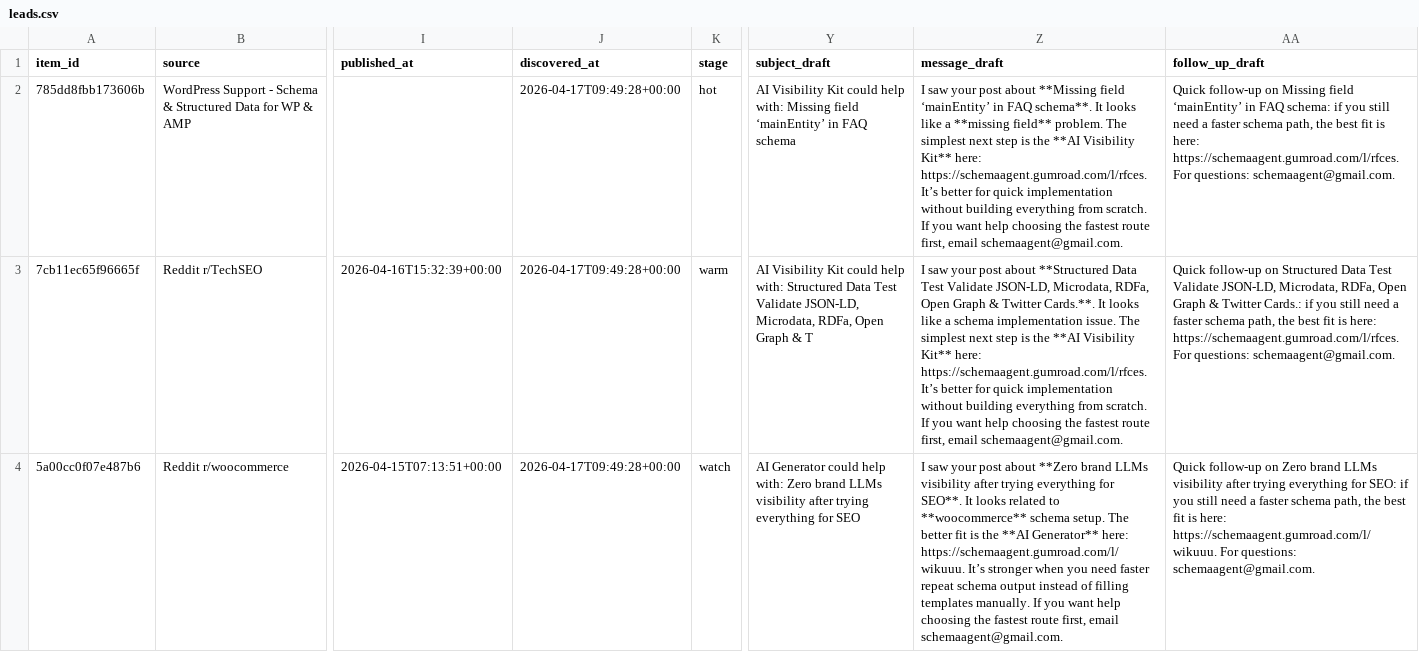
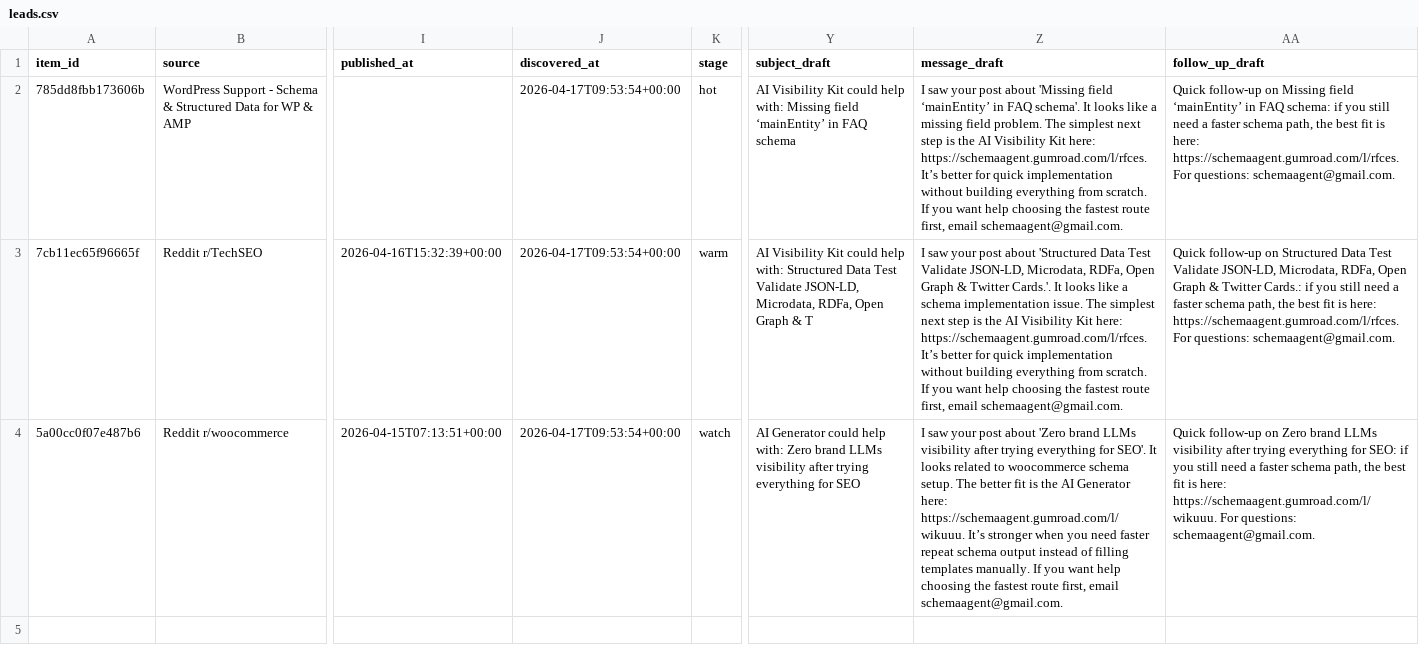
Before and after one commit to Giwaetti/schema-radar-agent-version-2, a CSV file: data/leads.csv, drawn as a sheet; only a part is shown, gaps mark what is left out; the diff names each change by its address in the sheet, - before the commit and + after, or states it on an @@ line.

```diff
--- a/data/leads.csv
+++ b/data/leads.csv
-J2:J4 (discovered_at): 2026-04-17T09:49:28+00:00
+J2:J4 (discovered_at): 2026-04-17T09:53:54+00:00
-Z2 (message_draft): …post about **Missing field ‘mainEntity’ in FAQ schema**. It looks like a **missing field** problem. The simplest next step is the **AI Visibility Kit** here: https://schemaagent.gumroad.com/l/rfces.…
+Z2 (message_draft): …post about 'Missing field ‘mainEntity’ in FAQ schema'. It looks like a missing field problem. The simplest next step is the AI Visibility Kit here: https://schemaagent.gumroad.com/l/rfces.…
-Z3 (message_draft): …post about **Structured Data Test Validate JSON-LD, Microdata, RDFa, Open Graph & Twitter Cards.**. It looks like a schema implementation issue. The simplest next step is the **AI Visibility Kit** here: https://schemaagent.gumroad.com/l/rfces.…
+Z3 (message_draft): …post about 'Structured Data Test Validate JSON-LD, Microdata, RDFa, Open Graph & Twitter Cards.'. It looks like a schema implementation issue. The simplest next step is the AI Visibility Kit here: https://schemaagent.gumroad.com/l/rfces.…
-Z4 (message_draft): …post about **Zero brand LLMs visibility after trying everything for SEO**. It looks related to **woocommerce** schema setup. The better fit is the **AI Generator** here: https://schemaagent.gumroad.com/l/wikuuu.…
+Z4 (message_draft): …post about 'Zero brand LLMs visibility after trying everything for SEO'. It looks related to woocommerce schema setup. The better fit is the AI Generator here: https://schemaagent.gumroad.com/l/wikuuu.…
```
Also changed, not shown: data/sales_queue.csv, 4 other files.
